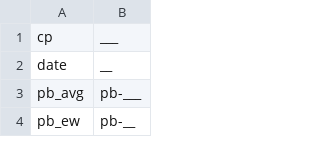
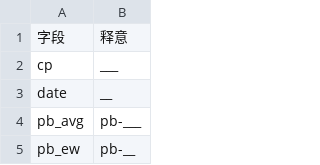
Before and after one commit to laye0619/my_inv_mgr, a CSV file: 02_data/index_peb/data_dict.csv, drawn as a sheet; only a part is shown; the diff names each change by its address in the sheet, - before the commit and + after, or states it on an @@ line.

Commit message:
new

```diff
--- a/02_data/index_peb/data_dict.csv
+++ b/02_data/index_peb/data_dict.csv
+row 1: 字段 | 释意
```
